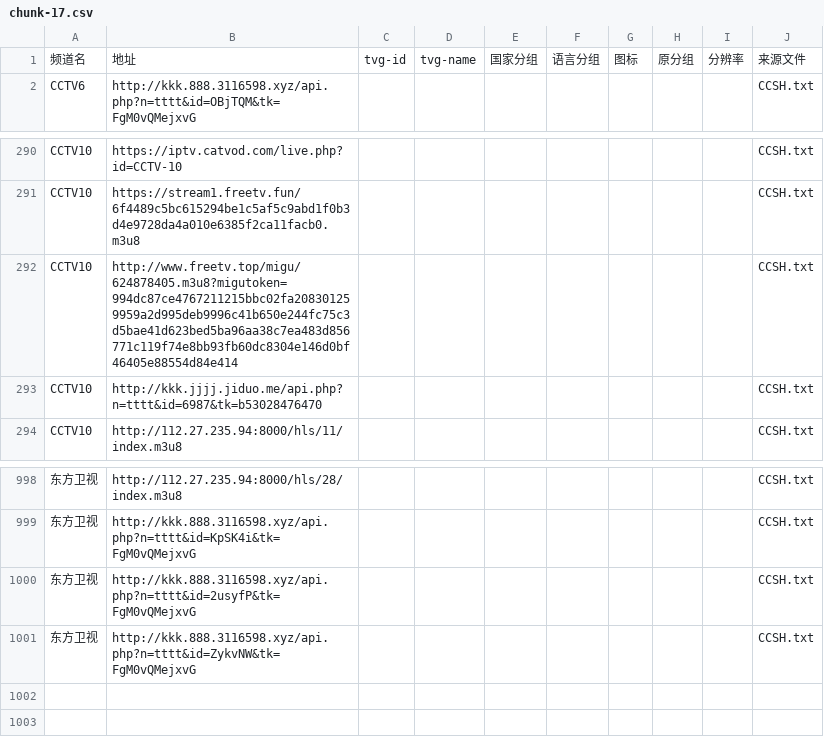
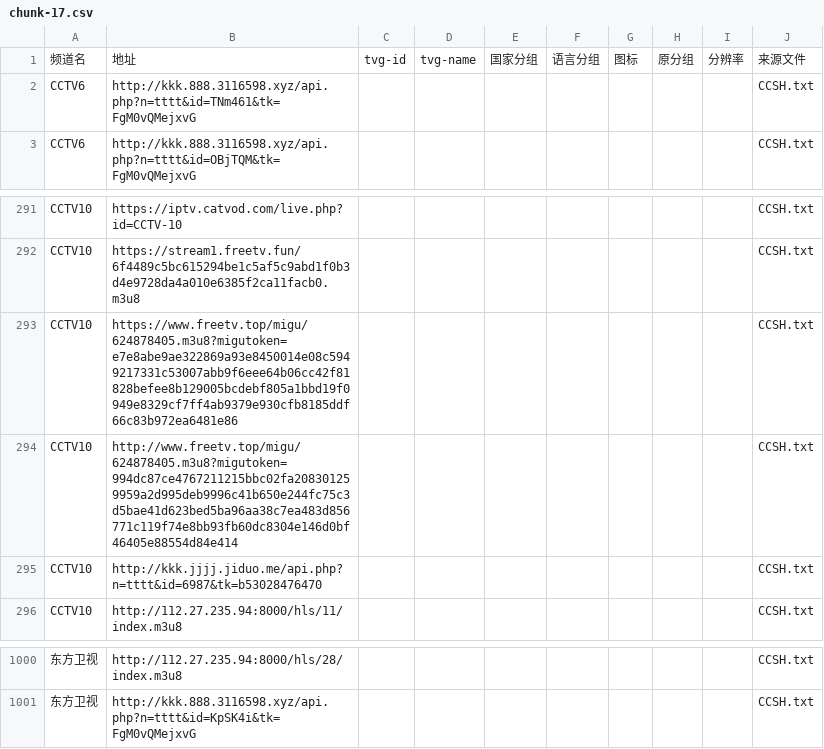
Before and after one commit to niuinyang/niuin-s-iptv, a CSV file: output/middle/chunk/chunk-17.csv, drawn as a sheet; only a part is shown, gaps mark what is left out; removed rows and columns are numbered as before the commit, all else as after; the diff names each change by its address in the sheet, - before the commit and + after, or states it on an @@ line.

```diff
--- a/output/middle/chunk/chunk-17.csv
+++ b/output/middle/chunk/chunk-17.csv
+row 2: CCTV6 | http://kkk.888.3116598.xyz/api.php?n=tttt&id=TNm461&tk=FgM0vQMejxvG |  |  |  |  |  |  |  | CCSH.txt
+row 293: CCTV10 | https://www.freetv.top/migu/624878405.m3u8?migutoken=e7e8abe9ae322869a93e8450014e08c5949217331c53007abb9f6eee64b06cc42f81828befee8b129005bcdebf805a1bbd19f0949e8329cf7ff4ab9379e930cfb8185ddf66c83b972ea6481e86 |  |  |  |  |  |  |  | CCSH.txt
-row 1000: 东方卫视 | http://kkk.888.3116598.xyz/api.php?n=tttt&id=2usyfP&tk=FgM0vQMejxvG |  |  |  |  |  |  |  | CCSH.txt
-row 1001: 东方卫视 | http://kkk.888.3116598.xyz/api.php?n=tttt&id=ZykvNW&tk=FgM0vQMejxvG |  |  |  |  |  |  |  | CCSH.txt
```
Also changed, not shown: output/middle/chunk/chunk-13.csv, output/middle/chunk/chunk-15.csv, 10 other files.
